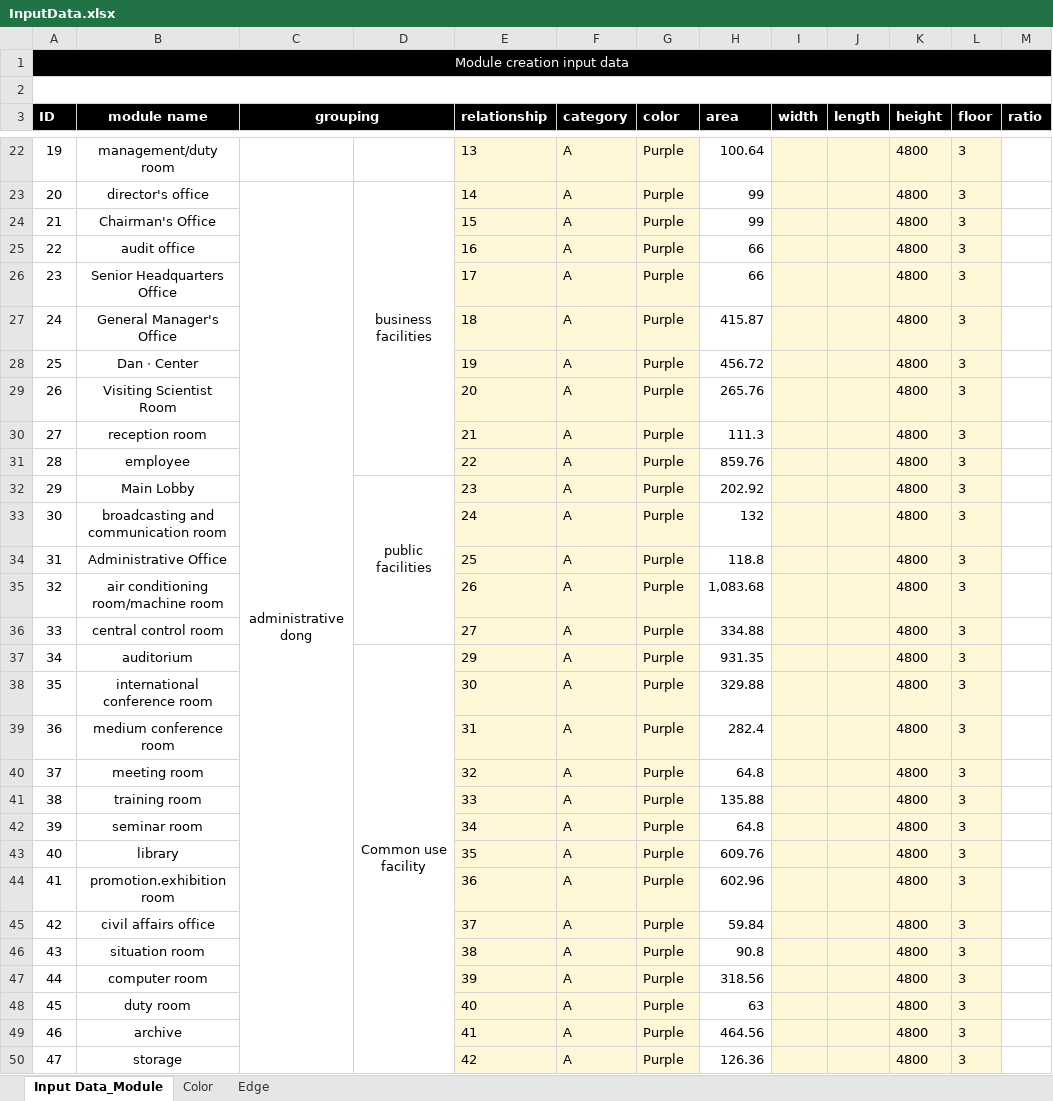
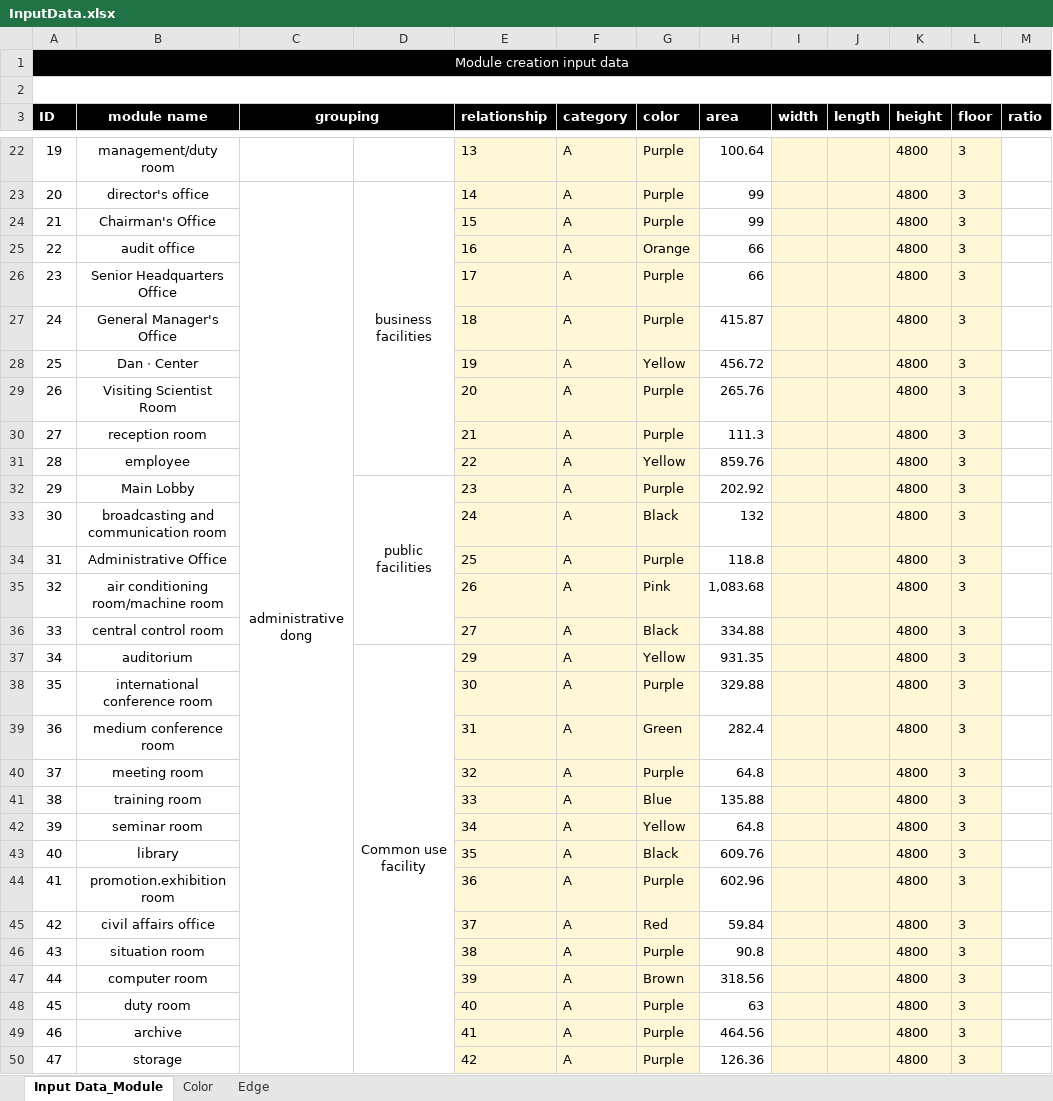
Before and after one commit to vaishnavi05W/DEV_3, an Excel workbook: DataSource/InputData.xlsx, sheet Input Data_Module, drawn as a sheet; only a part is shown, gaps mark what is left out; values as stored, in another font and other column widths than the file's, no borders; the diff covers the shown part only; the diff names each change by its address in the sheet, - before the commit and + after, or states it on an @@ line.

```diff
--- a/DataSource/InputData.xlsx (sheet Input Data_Module)
+++ b/DataSource/InputData.xlsx (sheet Input Data_Module)
-G25 (color): Purple
+G25 (color): Orange
-G28 (color): Purple
+G28 (color): Yellow
-G31 (color): Purple
+G31 (color): Yellow
-G33 (color): Purple
+G33 (color): Black
-G35 (color): Purple
+G35 (color): Pink
-G36 (color): Purple
+G36 (color): Black
-G37 (color): Purple
+G37 (color): Yellow
-G39 (color): Purple
+G39 (color): Green
-G41 (color): Purple
+G41 (color): Blue
-G42 (color): Purple
+G42 (color): Yellow
-G43 (color): Purple
+G43 (color): Black
-G45 (color): Purple
+G45 (color): Red
-G47 (color): Purple
+G47 (color): Brown
```
Also changed, not shown: 11 edited cells elsewhere in this sheet, 6 other files.
